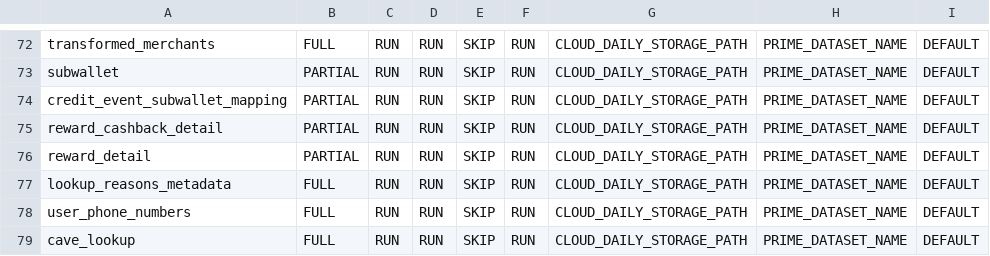
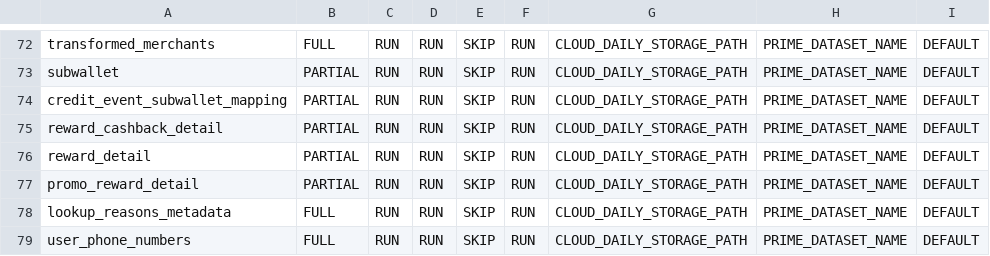
Before and after one commit to rashmishra/Atom, a CSV file: modular_ETL/config/config.csv, drawn as a sheet; only a part is shown, gaps mark what is left out; the shorter side is filled out with more unchanged rows; the diff names each change by its address in the sheet, - before the commit and + after, or states it on an @@ line.

Commit message:
added line in config file

```diff
--- a/modular_ETL/config/config.csv
+++ b/modular_ETL/config/config.csv
+row 77: promo_reward_detail | PARTIAL | RUN | RUN | SKIP | RUN | CLOUD_DAILY_STORAGE_PATH | PRIME_DATASET_NAME | DEFAULT
```
